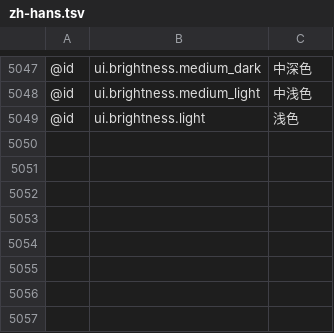
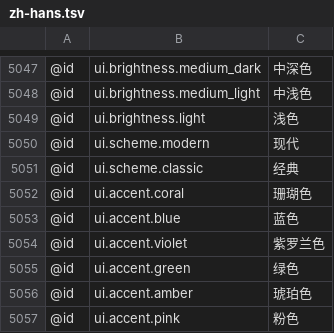
Before and after one commit to msmt2018/vectorcraft, a TSV file: crates/ui-egui/src/i18n/zh-hans.tsv, drawn as a sheet; only a part is shown, gaps mark what is left out; the diff names each change by its address in the sheet, - before the commit and + after, or states it on an @@ line.

Commit message:
feat(i18n): add stable appearance choice translations

```diff
--- a/crates/ui-egui/src/i18n/zh-hans.tsv
+++ b/crates/ui-egui/src/i18n/zh-hans.tsv
+row 5050: @id | ui.scheme.modern | 现代
+row 5051: @id | ui.scheme.classic | 经典
+row 5052: @id | ui.accent.coral | 珊瑚色
+row 5053: @id | ui.accent.blue | 蓝色
+row 5054: @id | ui.accent.violet | 紫罗兰色
+row 5055: @id | ui.accent.green | 绿色
+row 5056: @id | ui.accent.amber | 琥珀色
+row 5057: @id | ui.accent.pink | 粉色
```
